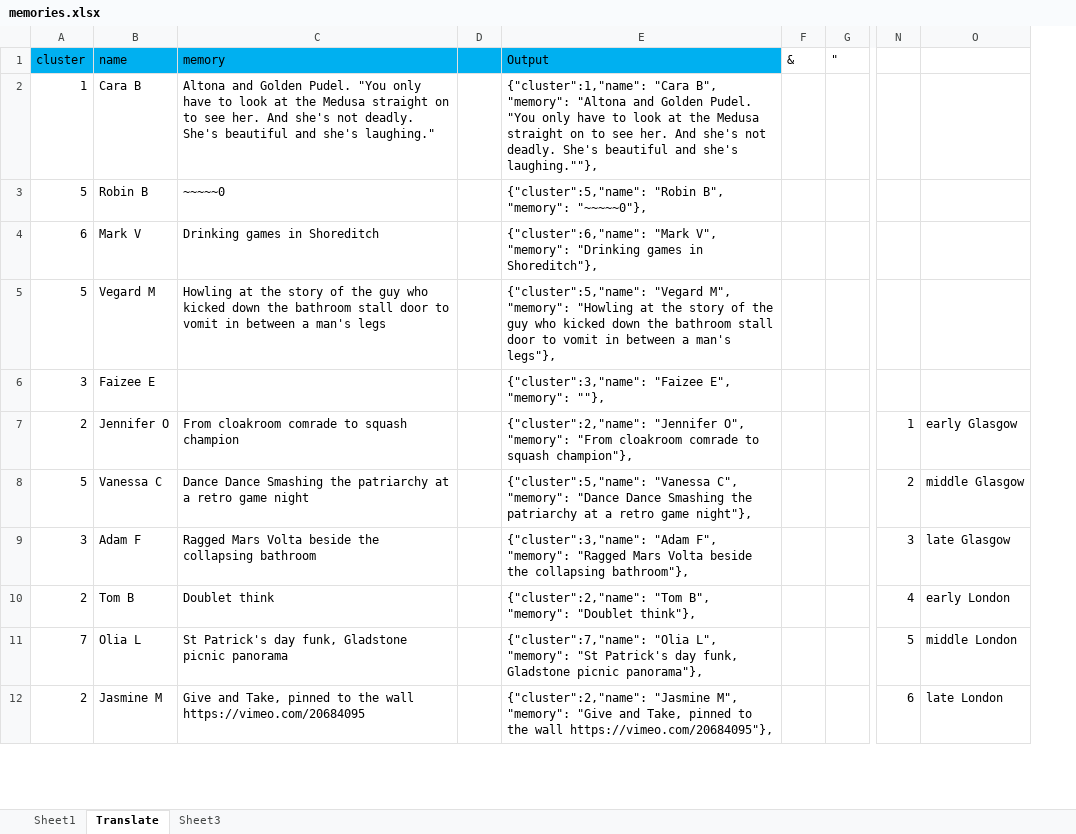
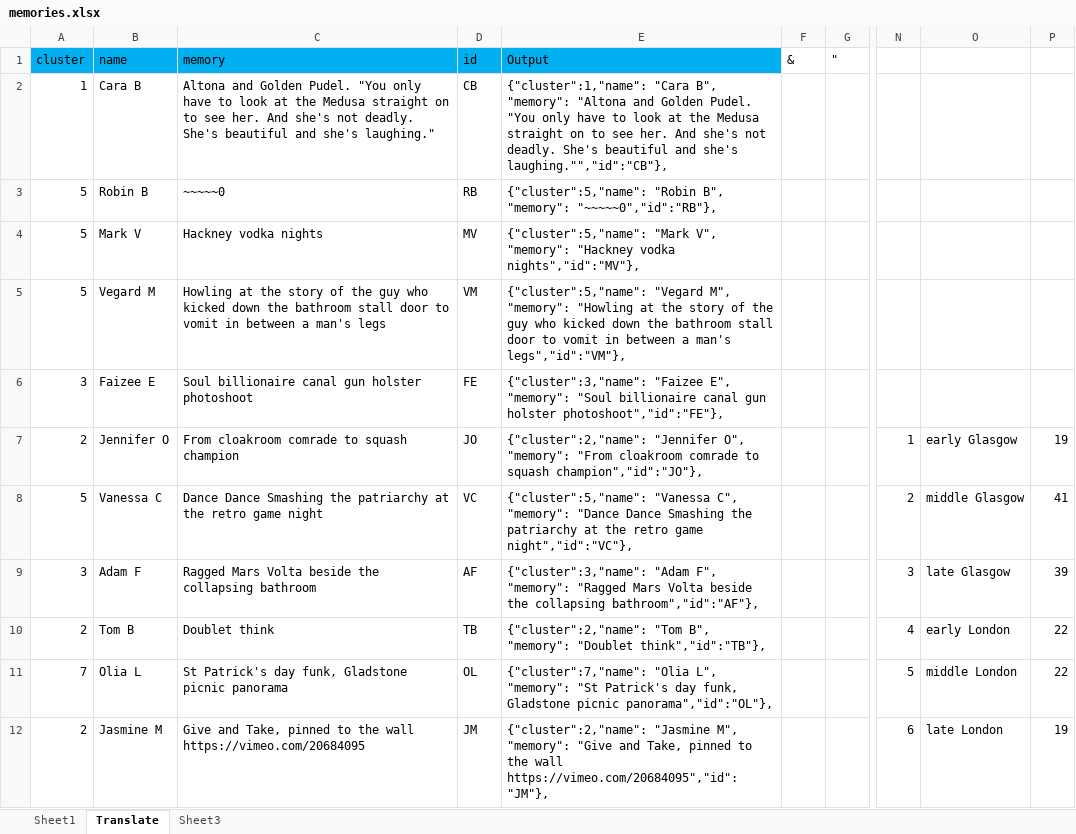
Before and after one commit to Autio/autio.github.io, an Excel workbook: projects/memblobs/memories.xlsx, sheet Translate, drawn as a sheet; only a part is shown, gaps mark what is left out; values as stored, in another font and other column widths than the file's, no borders; removed rows and columns are numbered as before the commit, all else as after; the diff covers the shown part only; the diff names each change by its address in the sheet, - before the commit and + after, or states it on an @@ line.

```diff
--- a/projects/memblobs/memories.xlsx (sheet Translate)
+++ b/projects/memblobs/memories.xlsx (sheet Translate)
-column D, empty
+column D (id), rows 2-12: CB | RB | MV | VM | FE | JO | VC | AF | TB | OL | JM
+column P, rows 7-12: 19 | 41 | 39 | 22 | 22 | 19
-E2 (Output): …and she's laughing.""},
+E2 (Output): …and she's laughing."","id":"CB"},
-E3 (Output): …B", "memory": "~~~~~0"},
+E3 (Output): …B", "memory": "~~~~~0","id":"RB"},
-A4 (cluster): 6
+A4 (cluster): 5
-C4 (memory): Drinking games in Shoreditch
+C4 (memory): Hackney vodka nights
-E4 (Output): {"cluster":6,"name": "Mark V", "memory": "Drinking games in Shoreditch"},
+E4 (Output): {"cluster":5,"name": "Mark V", "memory": "Hackney vodka nights","id":"MV"},
-E5 (Output): …a man's legs"},
+E5 (Output): …a man's legs","id":"VM"},
-C6 (memory): (empty)
+C6 (memory): Soul billionaire canal gun holster photoshoot
-E6 (Output): …E", "memory": ""},
+E6 (Output): …E", "memory": "Soul billionaire canal gun holster photoshoot","id":"FE"},
-E7 (Output): …to squash champion"},
+E7 (Output): …to squash champion","id":"JO"},
-C8 (memory): …patriarchy at a retro game…
+C8 (memory): …patriarchy at the retro game…
-E8 (Output): …patriarchy at a retro game night"},
+E8 (Output): …patriarchy at the retro game night","id":"VC"},
-E9 (Output): …the collapsing bathroom"},
+E9 (Output): …the collapsing bathroom","id":"AF"},
-E10 (Output): …"memory": "Doublet think"},
+E10 (Output): …"memory": "Doublet think","id":"TB"},
-E11 (Output): …Gladstone picnic panorama"},
+E11 (Output): …Gladstone picnic panorama","id":"OL"},
-E12 (Output): …the wall https://vimeo.com/20684095"},
+E12 (Output): …the wall https://vimeo.com/20684095","id":"JM"},
```
Also changed, not shown: 9 removed rows and 292 edited cells elsewhere in this sheet, 1 other file.
